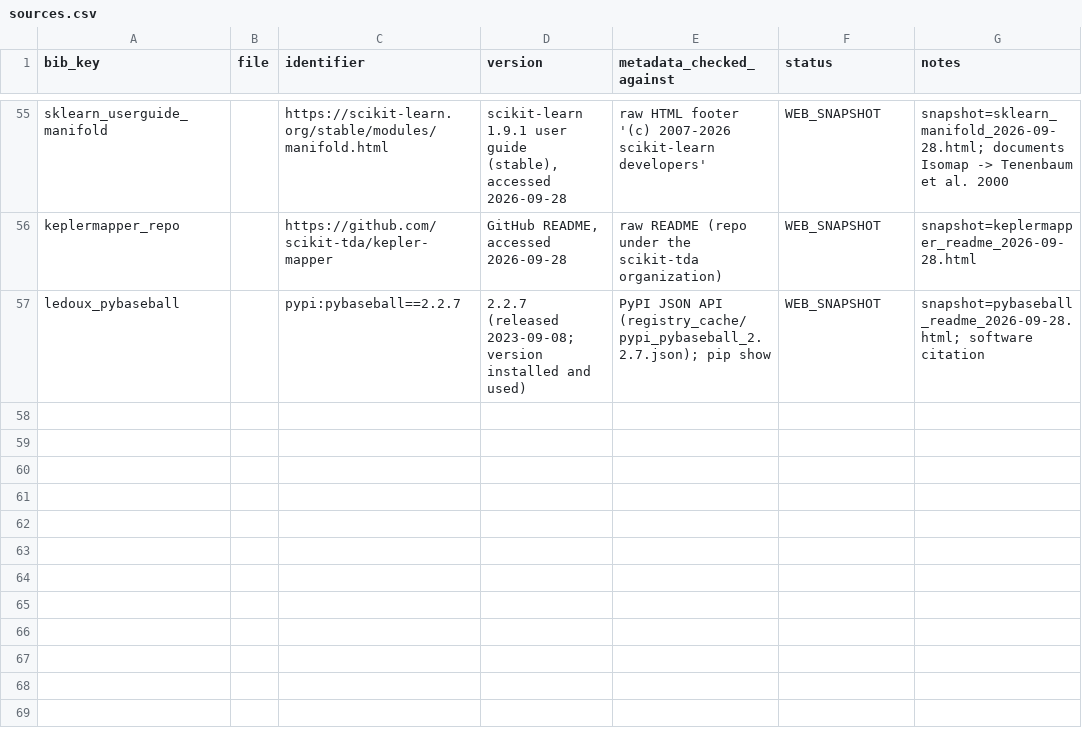
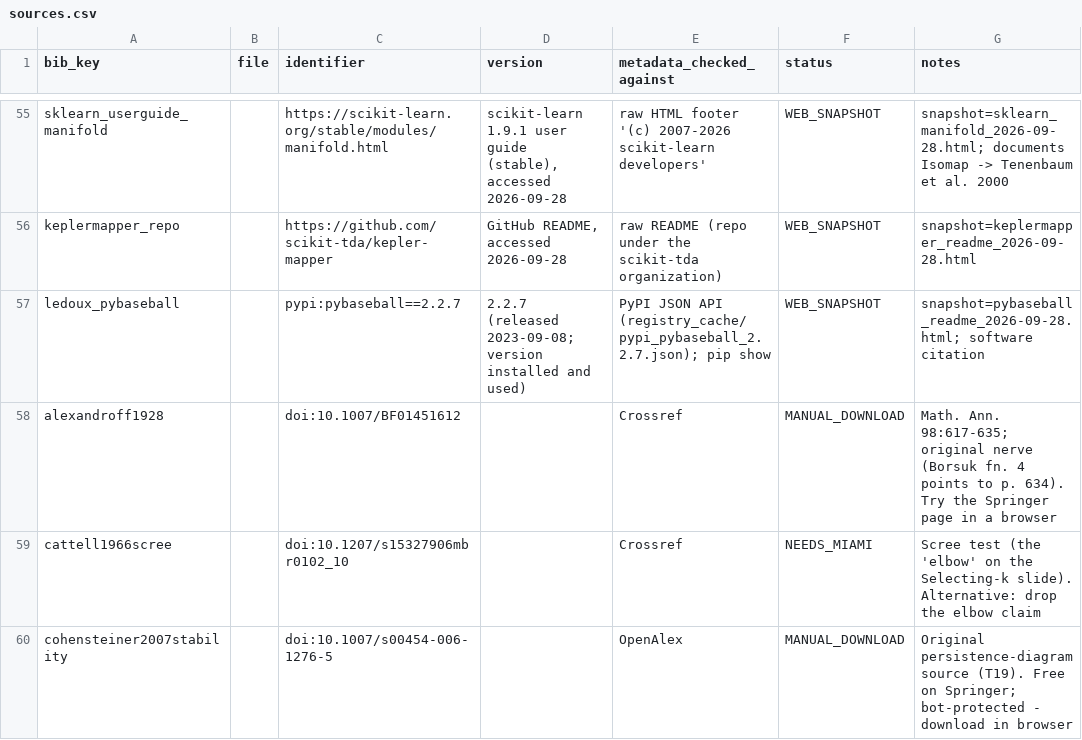
Before and after one commit to WillPaz16/tda-pitch-clustering, a CSV file: docs/lit_review/sources.csv, drawn as a sheet; only a part is shown, gaps mark what is left out; the diff covers the shown part only; the diff names each change by its address in the sheet, - before the commit and + after, or states it on an @@ line.

```diff
--- a/docs/lit_review/sources.csv
+++ b/docs/lit_review/sources.csv
+row 58: alexandroff1928 |  | doi:10.1007/BF01451612 |  | Crossref | MANUAL_DOWNLOAD | Math. Ann. 98:617-635; original nerve (Borsuk fn. 4 points to p. 634). Try the Springer page in a browser
+row 59: cattell1966scree |  | doi:10.1207/s15327906mbr0102_10 |  | Crossref | NEEDS_MIAMI | Scree test (the 'elbow' on the Selecting-k slide). Alternative: drop the elbow claim
+row 60: cohensteiner2007stability |  | doi:10.1007/s00454-006-1276-5 |  | OpenAlex | MANUAL_DOWNLOAD | Original persistence-diagram source (T19). Free on Springer; bot-protected - download in browser
```
Also changed, not shown: 2 added rows and 3 edited cells elsewhere in this file, docs/lit_review/citation_ledger.csv, 3 other files.
